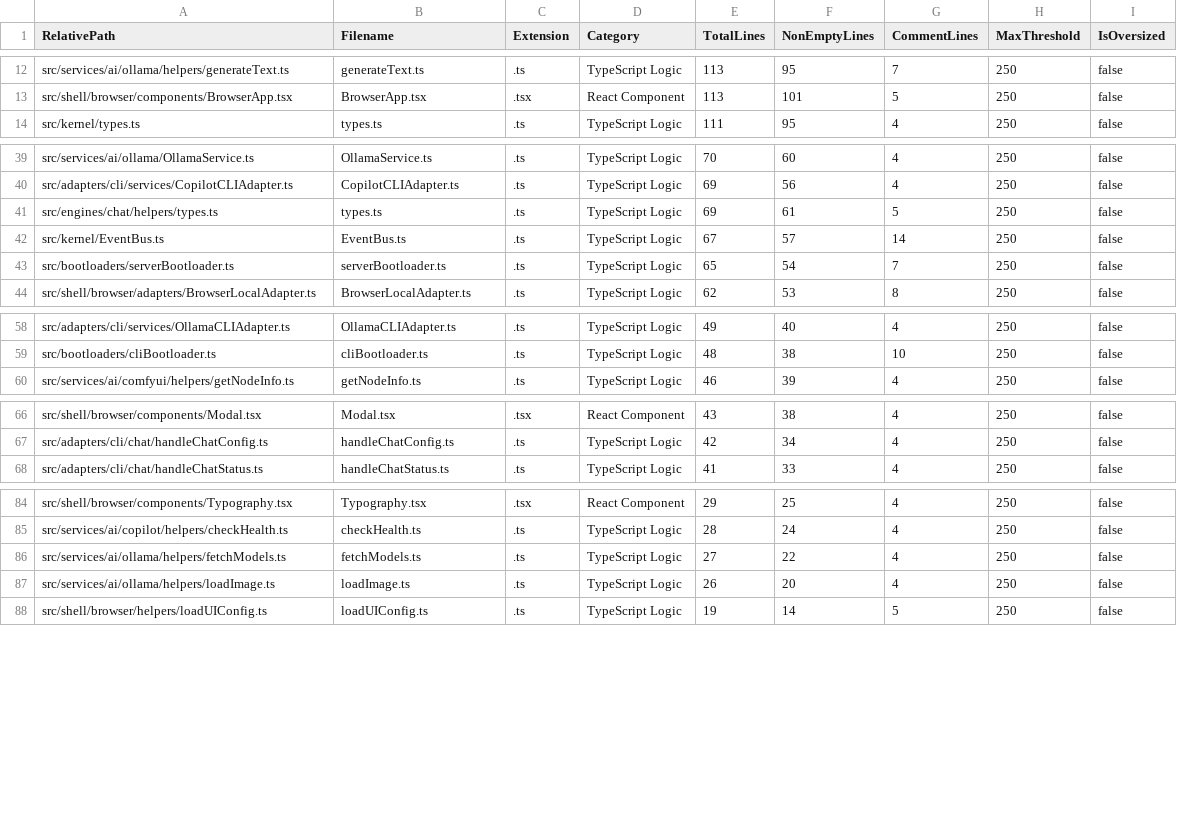
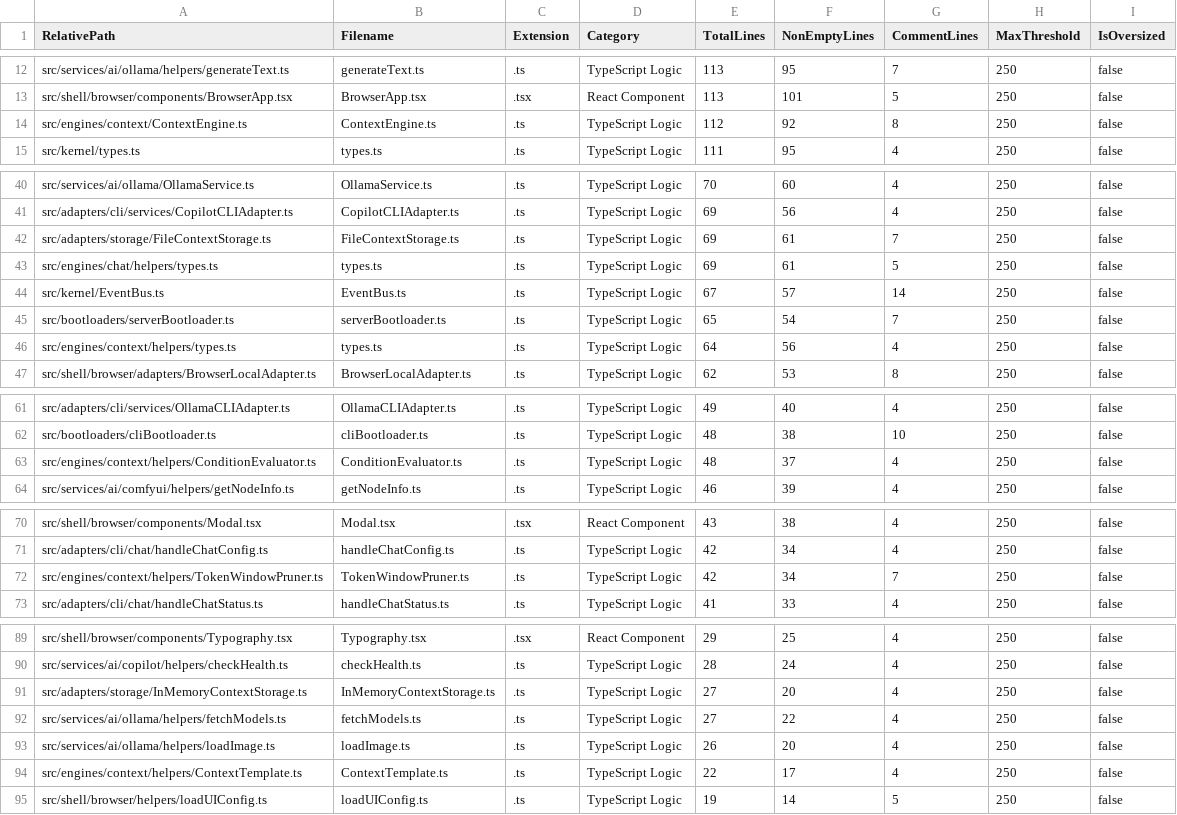
Before and after one commit to mattdaruma/JSAIOS, a CSV file: reports/src_line_counts.csv, drawn as a sheet; only a part is shown, gaps mark what is left out; the diff names each change by its address in the sheet, - before the commit and + after, or states it on an @@ line.

Commit message:
implement-context-management-engine-with-templates-conditional-rules-media-attachments-and-token-pruning

```diff
--- a/reports/src_line_counts.csv
+++ b/reports/src_line_counts.csv
+row 14: src/engines/context/ContextEngine.ts | ContextEngine.ts | .ts | TypeScript Logic | 112 | 92 | 8 | 250 | false
+row 42: src/adapters/storage/FileContextStorage.ts | FileContextStorage.ts | .ts | TypeScript Logic | 69 | 61 | 7 | 250 | false
+row 46: src/engines/context/helpers/types.ts | types.ts | .ts | TypeScript Logic | 64 | 56 | 4 | 250 | false
+row 63: src/engines/context/helpers/ConditionEvaluator.ts | ConditionEvaluator.ts | .ts | TypeScript Logic | 48 | 37 | 4 | 250 | false
+row 72: src/engines/context/helpers/TokenWindowPruner.ts | TokenWindowPruner.ts | .ts | TypeScript Logic | 42 | 34 | 7 | 250 | false
+row 91: src/adapters/storage/InMemoryContextStorage.ts | InMemoryContextStorage.ts | .ts | TypeScript Logic | 27 | 20 | 4 | 250 | false
+row 94: src/engines/context/helpers/ContextTemplate.ts | ContextTemplate.ts | .ts | TypeScript Logic | 22 | 17 | 4 | 250 | false
```
Also changed, not shown: 8 other files.
